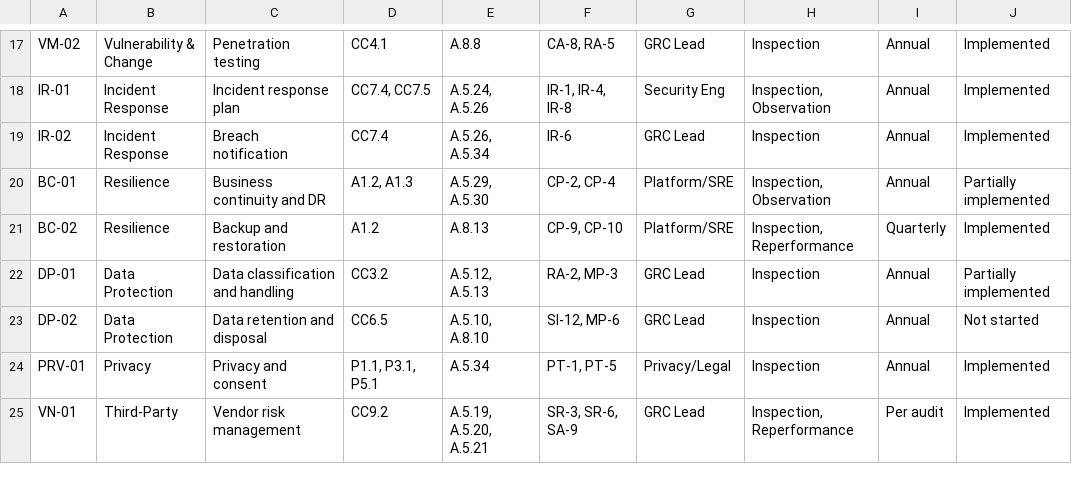
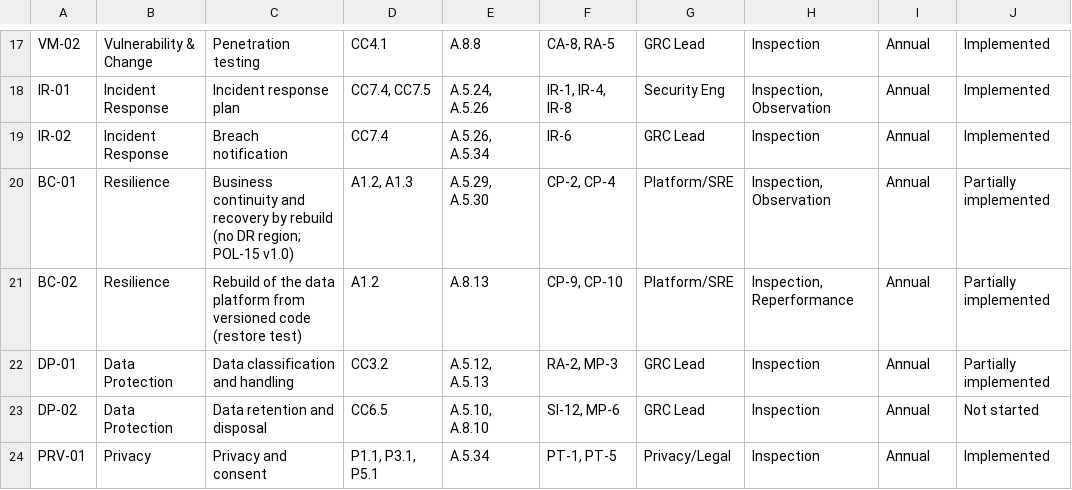
Before and after one commit to 2Wake/NorthLake-Financial, a CSV file: 02-soc2-iso-audit/control-matrix.csv, drawn as a sheet; only a part is shown, gaps mark what is left out; the shorter side is filled out with more unchanged rows.

```diff
--- a/02-soc2-iso-audit/control-matrix.csv
+++ b/02-soc2-iso-audit/control-matrix.csv
@@ -19,4 +19,4 @@ IR-01,Incident Response,Incident response plan,"CC7.4, CC7.5","A.5.24, A.5.26","
 IR-02,Incident Response,Breach notification,CC7.4,"A.5.26, A.5.34",IR-6,GRC Lead,Inspection,Annual,Implemented
-BC-01,Resilience,Business continuity and DR,"A1.2, A1.3","A.5.29, A.5.30","CP-2, CP-4",Platform/SRE,"Inspection, Observation",Annual,Partially implemented
-BC-02,Resilience,Backup and restoration,A1.2,A.8.13,"CP-9, CP-10",Platform/SRE,"Inspection, Reperformance",Quarterly,Implemented
+BC-01,Resilience,Business continuity and recovery by rebuild (no DR region; POL-15 v1.0),"A1.2, A1.3","A.5.29, A.5.30","CP-2, CP-4",Platform/SRE,"Inspection, Observation",Annual,Partially implemented
+BC-02,Resilience,Rebuild of the data platform from versioned code (restore test),A1.2,A.8.13,"CP-9, CP-10",Platform/SRE,"Inspection, Reperformance",Annual,Partially implemented
 DP-01,Data Protection,Data classification and handling,CC3.2,"A.5.12, A.5.13","RA-2, MP-3",GRC Lead,Inspection,Annual,Partially implemented
```
Also changed, not shown: 02-soc2-iso-audit/evidence-tracker.csv, data-platform/dbt/seeds/dq_rules.csv, 41 other files.
